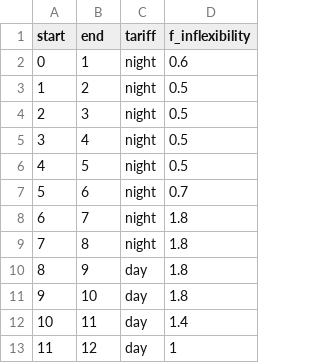
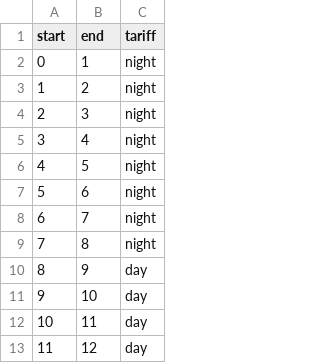
Before and after one commit to Phalacrocorax-gaimardi/depmicrosimr, a CSV file: inst/ext_data/tariffs.csv, drawn as a sheet; only a part is shown; the diff names each change by its address in the sheet, - before the commit and + after, or states it on an @@ line.

```diff
--- a/inst/ext_data/tariffs.csv
+++ b/inst/ext_data/tariffs.csv
-column D (f_inflexibility), rows 2-13: 0.6 | 0.5 | 0.5 | 0.5 | 0.5 | 0.7 | 1.8 | 1.8 | 1.8 | 1.8 | 1.4 | 1
```
Also changed, not shown: 20 other files.
